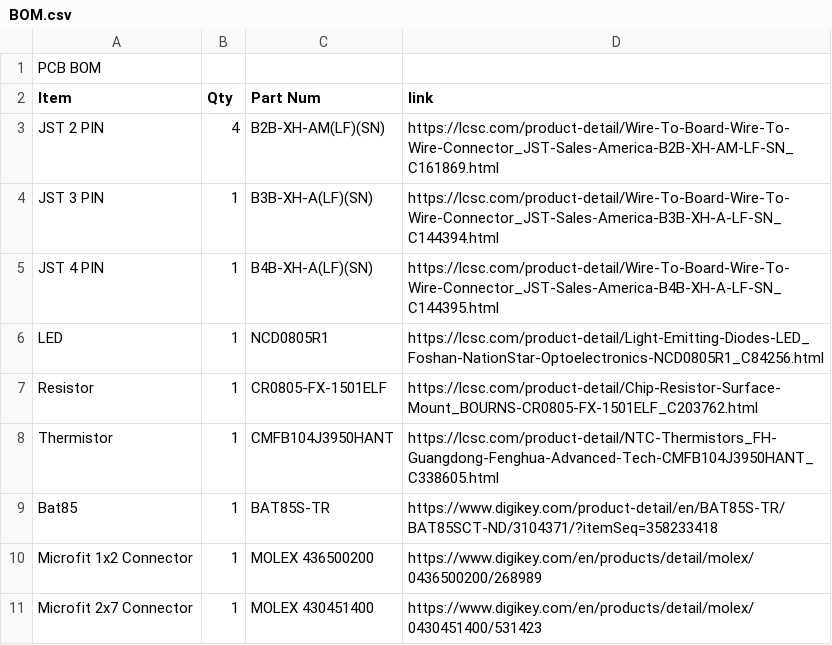
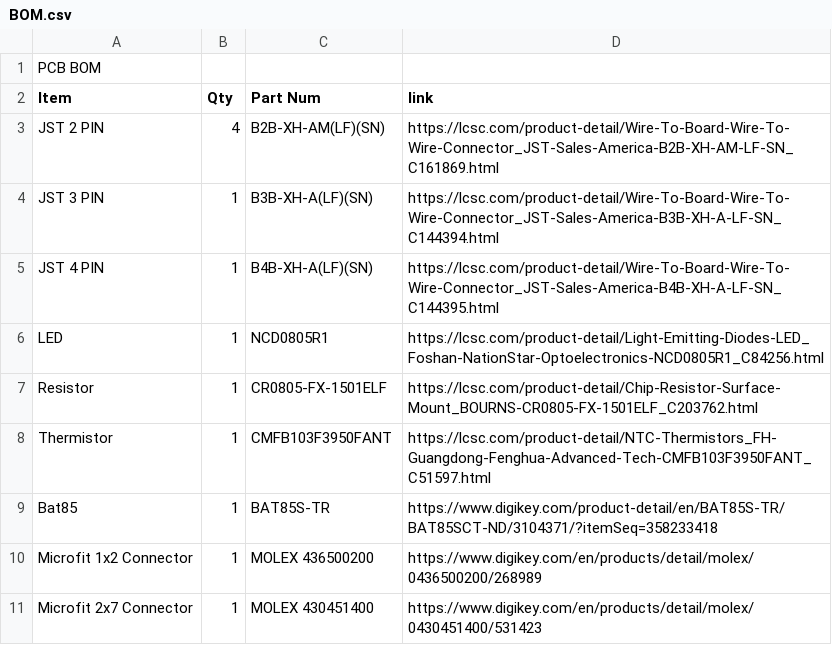
Before and after one commit to VoronDesign/Voron-Hardware, a CSV file: Afterburner_Toolhead_PCB/Production Files/BOM.csv, drawn as a sheet.

Commit message:
updated BOM to include new thermistor

```diff
--- a/Afterburner_Toolhead_PCB/Production Files/BOM.csv
+++ b/Afterburner_Toolhead_PCB/Production Files/BOM.csv
@@ -7,3 +7,3 @@ LED,1,NCD0805R1,https://lcsc.com/product-detail/Light-Emitting-Diodes-LED_Foshan
 Resistor,1,CR0805-FX-1501ELF,https://lcsc.com/product-detail/Chip-Resistor-Surface-Mount_BOURNS-CR0805-FX-1501ELF_C203762.html
-Thermistor,1,"	CMFB104J3950HANT",https://lcsc.com/product-detail/NTC-Thermistors_FH-Guangdong-Fenghua-Advanced-Tech-CMFB104J3950HANT_C338605.html
+Thermistor,1,CMFB103F3950FANT,https://lcsc.com/product-detail/NTC-Thermistors_FH-Guangdong-Fenghua-Advanced-Tech-CMFB103F3950FANT_C51597.html
 Bat85,1,BAT85S-TR,https://www.digikey.com/product-detail/en/BAT85S-TR/BAT85SCT-ND/3104371/?itemSeq=358233418
```
